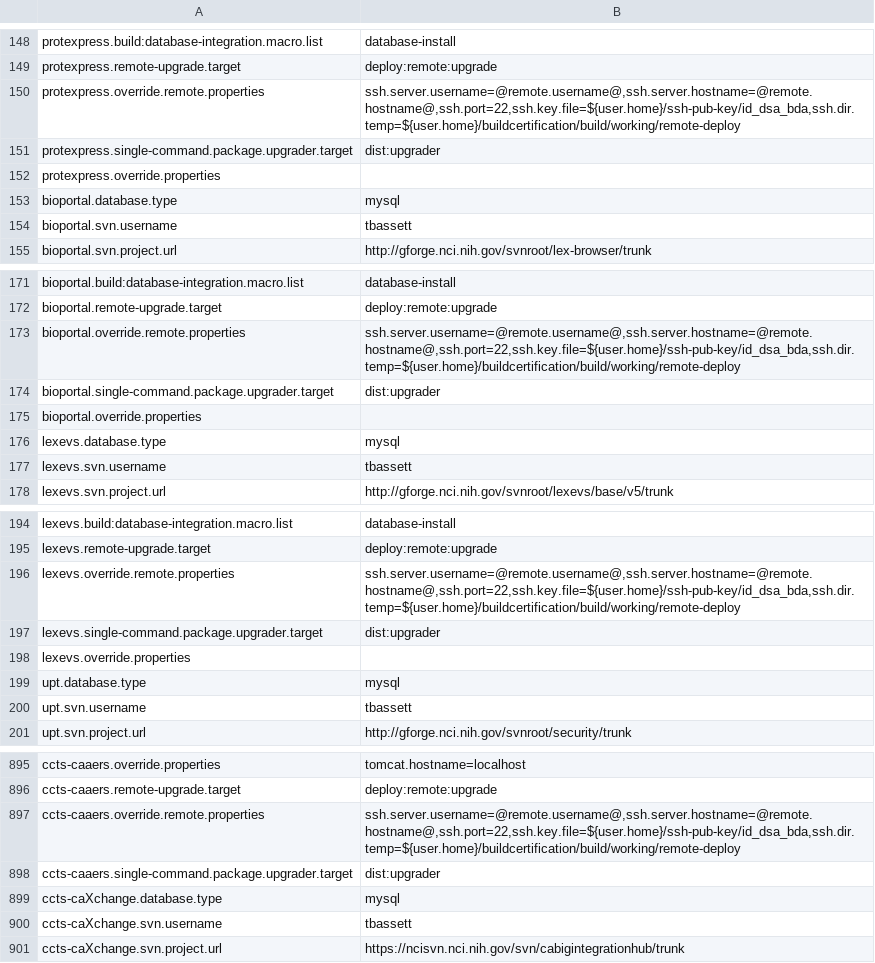
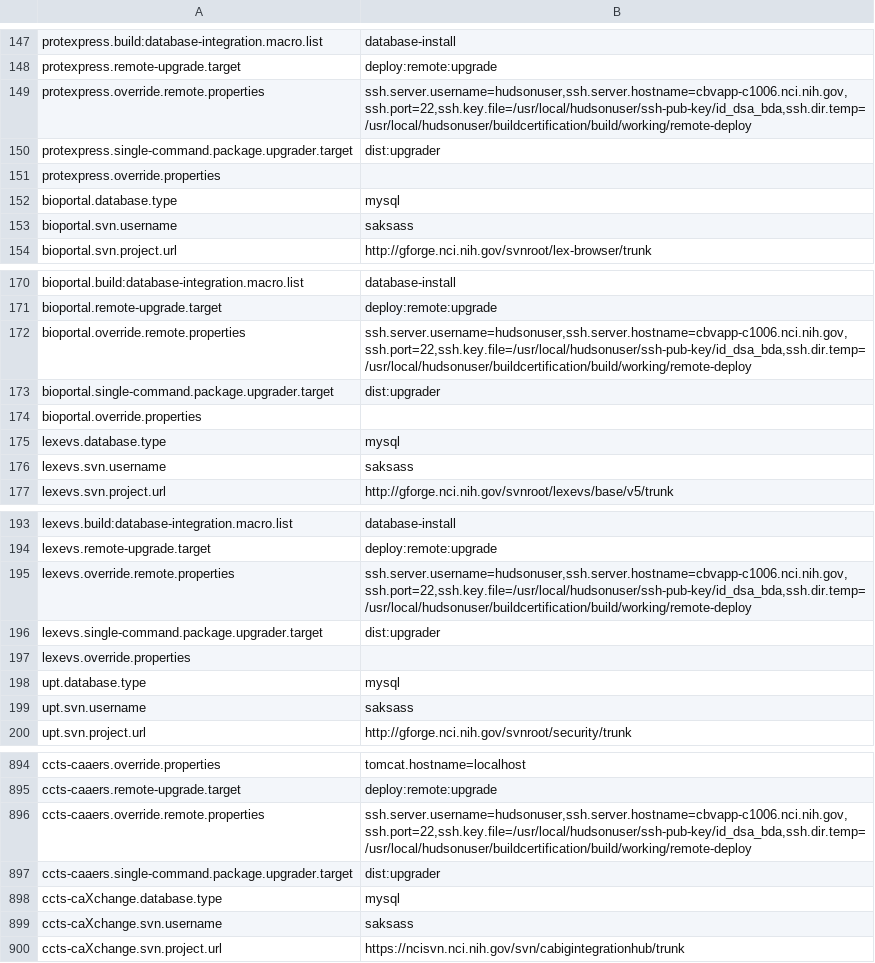
Before and after one commit to NCIP/automation, a CSV file: certification-monitor/src/main/sql/dashboard_properties.csv, drawn as a sheet; only a part is shown, gaps mark what is left out; the diff covers the shown part only.

```diff
--- a/certification-monitor/src/main/sql/dashboard_properties.csv
+++ b/certification-monitor/src/main/sql/dashboard_properties.csv
@@ -150 +149 @@ protexpress.remote-upgrade.target,deploy:remote:upgrade
-protexpress.override.remote.properties,"ssh.server.username=@remote.username@,ssh.server.hostname=@remote.hostname@,ssh.port=22,ssh.key.file=${user.home}/ssh-pub-key/id_dsa_bda,ssh.dir.temp=${user.home}/buildcertification/build/working/remote-deploy"
+"protexpress.override.remote.properties","ssh.server.username=hudsonuser,ssh.server.hostname=cbvapp-c1006.nci.nih.gov,ssh.port=22,ssh.key.file=/usr/local/hudsonuser/ssh-pub-key/id_dsa_bda,ssh.dir.temp=/usr/local/hudsonuser/buildcertification/build/working/remote-deploy"
@@ -154 +153 @@ bioportal.database.type,mysql
-bioportal.svn.username,tbassett
+"bioportal.svn.username","saksass"
@@ -173 +172 @@ bioportal.remote-upgrade.target,deploy:remote:upgrade
-bioportal.override.remote.properties,"ssh.server.username=@remote.username@,ssh.server.hostname=@remote.hostname@,ssh.port=22,ssh.key.file=${user.home}/ssh-pub-key/id_dsa_bda,ssh.dir.temp=${user.home}/buildcertification/build/working/remote-deploy"
+"bioportal.override.remote.properties","ssh.server.username=hudsonuser,ssh.server.hostname=cbvapp-c1006.nci.nih.gov,ssh.port=22,ssh.key.file=/usr/local/hudsonuser/ssh-pub-key/id_dsa_bda,ssh.dir.temp=/usr/local/hudsonuser/buildcertification/build/working/remote-deploy"
@@ -177 +176 @@ lexevs.database.type,mysql
-lexevs.svn.username,tbassett
+"lexevs.svn.username","saksass"
@@ -196 +195 @@ lexevs.remote-upgrade.target,deploy:remote:upgrade
-lexevs.override.remote.properties,"ssh.server.username=@remote.username@,ssh.server.hostname=@remote.hostname@,ssh.port=22,ssh.key.file=${user.home}/ssh-pub-key/id_dsa_bda,ssh.dir.temp=${user.home}/buildcertification/build/working/remote-deploy"
+"lexevs.override.remote.properties","ssh.server.username=hudsonuser,ssh.server.hostname=cbvapp-c1006.nci.nih.gov,ssh.port=22,ssh.key.file=/usr/local/hudsonuser/ssh-pub-key/id_dsa_bda,ssh.dir.temp=/usr/local/hudsonuser/buildcertification/build/working/remote-deploy"
@@ -200 +199 @@ upt.database.type,mysql
-upt.svn.username,tbassett
+"upt.svn.username","saksass"
@@ -897 +896 @@ ccts-caaers.remote-upgrade.target,deploy:remote:upgrade
-ccts-caaers.override.remote.properties,"ssh.server.username=@remote.username@,ssh.server.hostname=@remote.hostname@,ssh.port=22,ssh.key.file=${user.home}/ssh-pub-key/id_dsa_bda,ssh.dir.temp=${user.home}/buildcertification/build/working/remote-deploy"
+"ccts-caaers.override.remote.properties","ssh.server.username=hudsonuser,ssh.server.hostname=cbvapp-c1006.nci.nih.gov,ssh.port=22,ssh.key.file=/usr/local/hudsonuser/ssh-pub-key/id_dsa_bda,ssh.dir.temp=/usr/local/hudsonuser/buildcertification/build/working/remote-deploy"
@@ -900 +899 @@ ccts-caXchange.database.type,mysql
-ccts-caXchange.svn.username,tbassett
+"ccts-caXchange.svn.username","saksass"
```
Also changed, not shown: 1 removed row and 90 edited cells elsewhere in this file, 1 other file.
